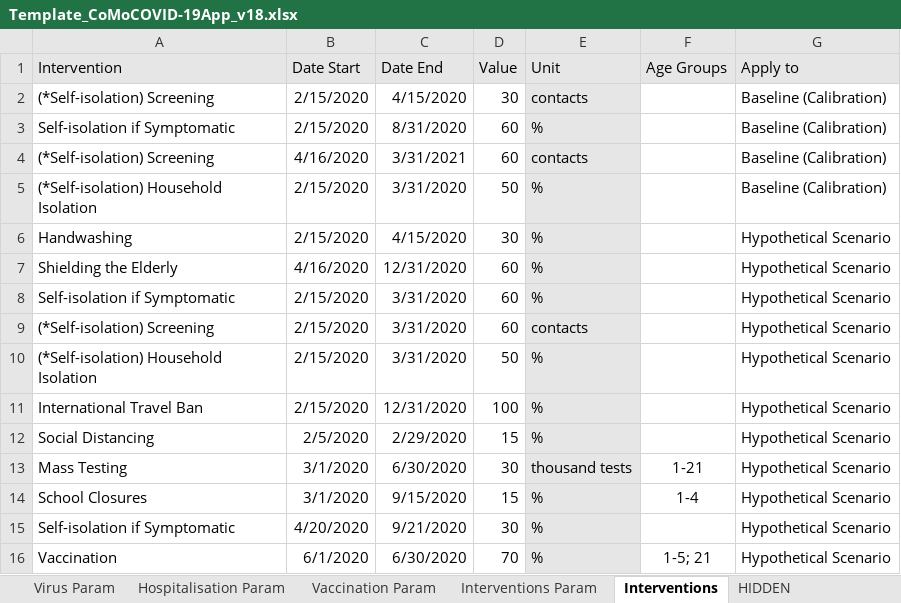
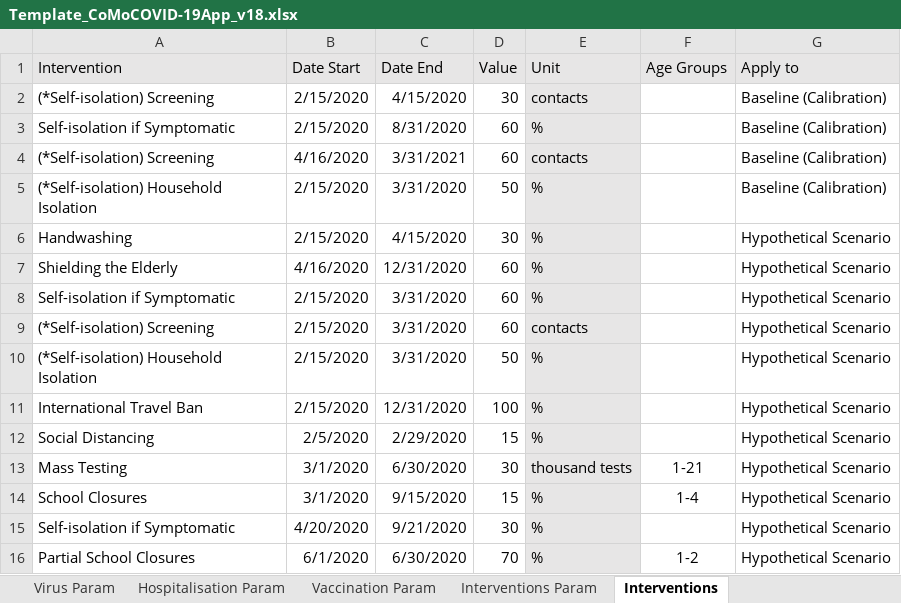
Before and after one commit to ocelhay/como, an Excel workbook: Template_CoMoCOVID-19App_v18.xlsx, sheet Interventions, drawn as a sheet; values as stored, in another font and other column widths than the file's, no borders; conditional formats not drawn; the diff names each change by its address in the sheet, - before the commit and + after, or states it on an @@ line.

Commit message:
hide HIDDEN

```diff
--- a/Template_CoMoCOVID-19App_v18.xlsx (sheet Interventions)
+++ b/Template_CoMoCOVID-19App_v18.xlsx (sheet Interventions)
@@ sheet tab hidden: HIDDEN @@
-A16 (Intervention): Vaccination
+A16 (Intervention): Partial School Closures
-F16 (Age Groups): 1-5; 21
+F16 (Age Groups): 1-2
```
Also changed, not shown: sheet Instructions.
